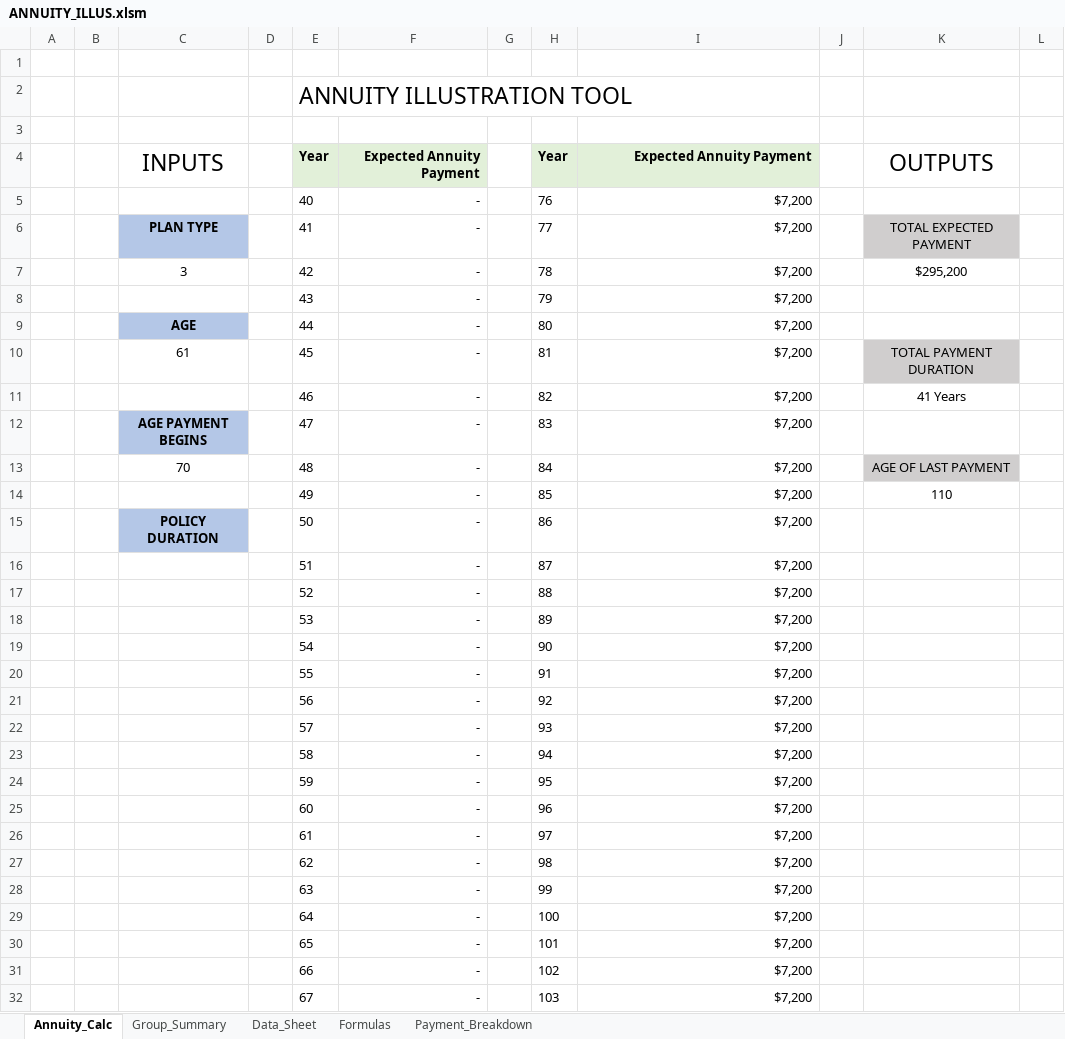
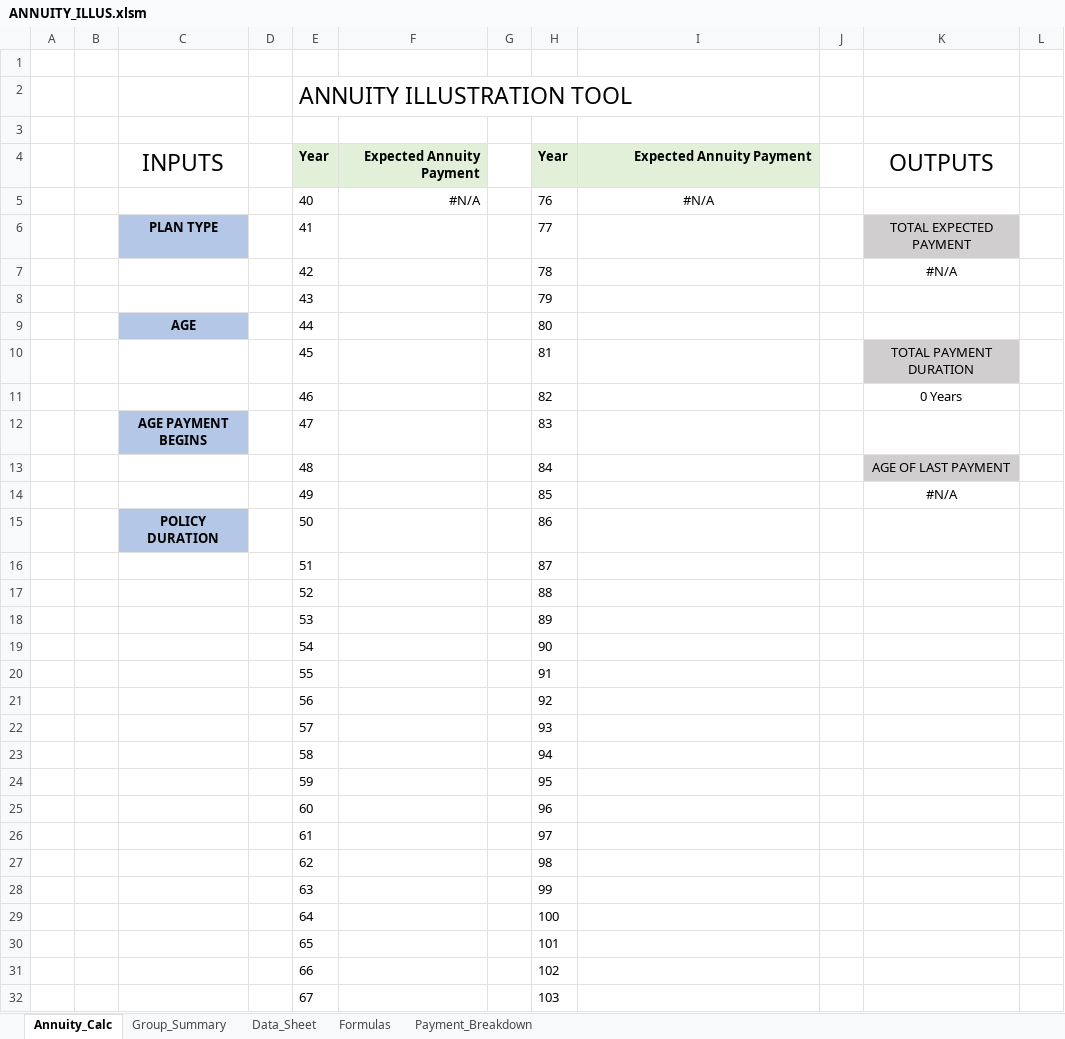
Before and after one commit to bryancsk1998/Annuity_Illustration_Project, an Excel workbook: ANNUITY_ILLUS.xlsm, sheet Annuity_Calc, drawn as a sheet; only a part is shown; values as stored, in another font and other column widths than the file's, no borders; removed rows and columns are numbered as before the commit, all else as after; the diff covers the shown part only; the diff names each change by its address in the sheet, - before the commit and + after, or states it on an @@ line.

```diff
--- a/ANNUITY_ILLUS.xlsm (sheet Annuity_Calc)
+++ b/ANNUITY_ILLUS.xlsm (sheet Annuity_Calc)
-F5: -
+F5: #N/A
-I5: $7,200
+I5: #N/A
-I5 alignment: right
+I5 alignment: center
-F6: -
+F6: (empty)
-I6: $7,200
+I6: (empty)
-row 7:  |  | 3 |  | 42 | - |  | 78 | $7,200 |  | $295,200
-row 8:  |  |  |  | 43 | - |  | 79 | $7,200
+row 7:  |  |  |  | 42 |  |  | 78 |  |  | #N/A
+row 8:  |  |  |  | 43 |  |  | 79
-F9:F10: -
+F9:F10: (empty)
-I9:I10: $7,200
+I9:I10: (empty)
-C10: 61
+C10: (empty)
-row 11:  |  |  |  | 46 | - |  | 82 | $7,200 |  | 41 Years
+row 11:  |  |  |  | 46 |  |  | 82 |  |  | 0 Years
-F12:F13: -
+F12:F13: (empty)
-I12:I13: $7,200
+I12:I13: (empty)
-C13: 70
+C13: (empty)
-row 14:  |  |  |  | 49 | - |  | 85 | $7,200 |  | 110
+row 14:  |  |  |  | 49 |  |  | 85 |  |  | #N/A
-F15:F32: -
+F15:F32: (empty)
-I15:I32: $7,200
+I15:I32: (empty)
```
Also changed, not shown: 15 edited cells elsewhere in this sheet, sheet Payment_Breakdown, sheet Data_Sheet, sheet Group_Summary, sheet Formulas, hidden cells.
